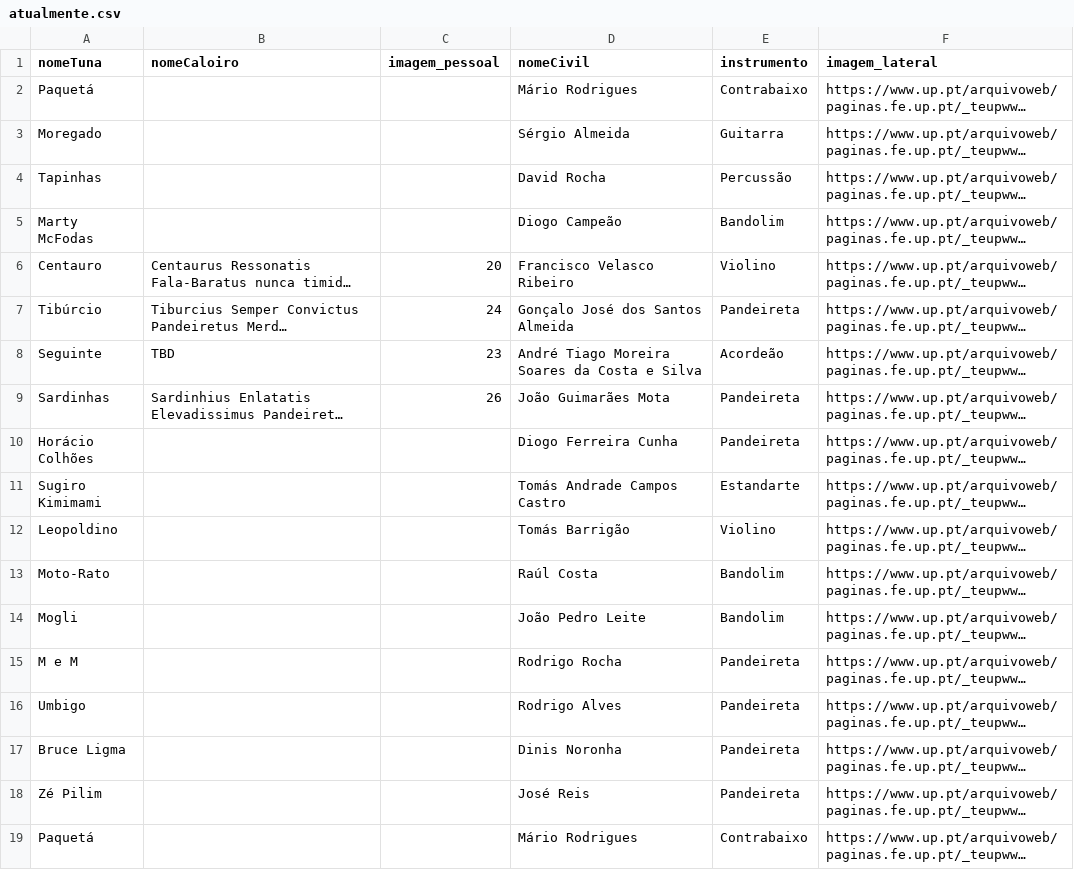
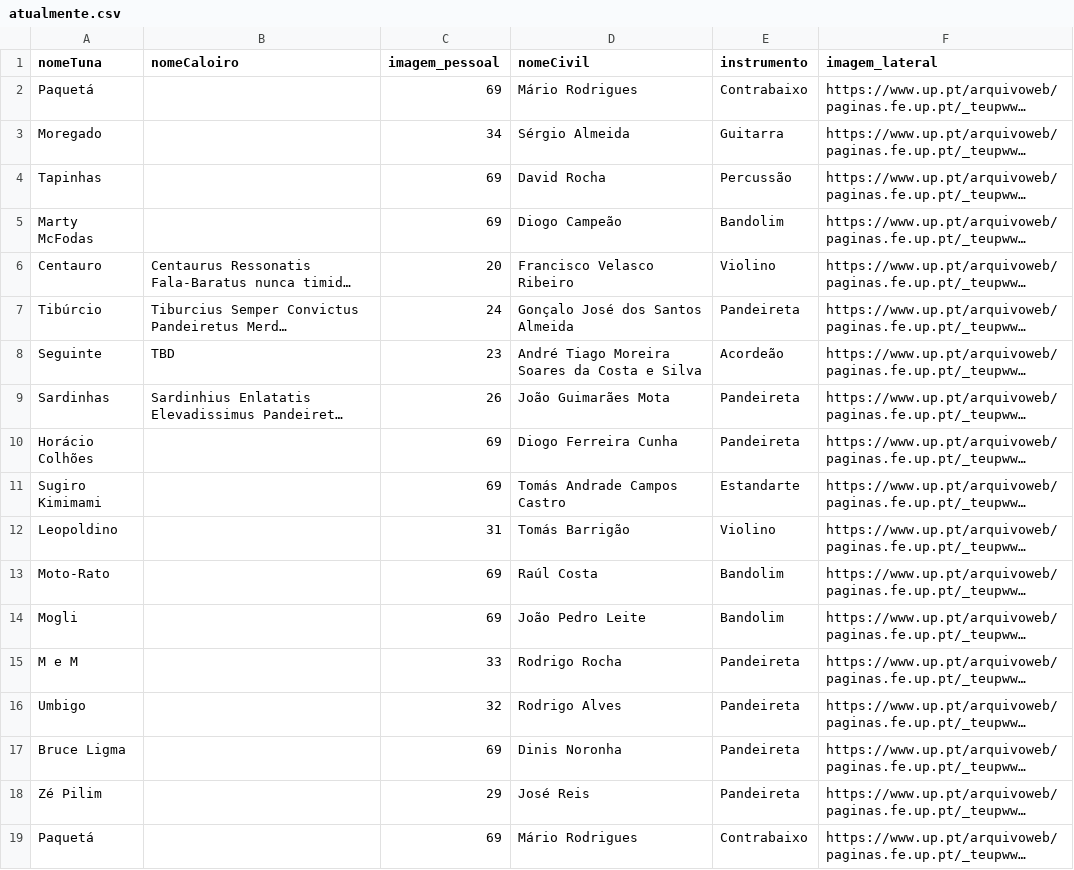
Before and after one commit to Sergio-Almeida29/MEG-V2, a CSV file: public/atualmente.csv, drawn as a sheet; long unchanged cells end in …; the diff names each change by its address in the sheet, - before the commit and + after, or states it on an @@ line.

Commit message:
Alteração dos nomes v0.8 FRAC

```diff
--- a/public/atualmente.csv
+++ b/public/atualmente.csv
-C2 (imagem_pessoal): (empty)
+C2 (imagem_pessoal): 69
-C3 (imagem_pessoal): (empty)
+C3 (imagem_pessoal): 34
-C4:C5 (imagem_pessoal): (empty)
+C4:C5 (imagem_pessoal): 69
-C10:C11 (imagem_pessoal): (empty)
+C10:C11 (imagem_pessoal): 69
-C12 (imagem_pessoal): (empty)
+C12 (imagem_pessoal): 31
-C13:C14 (imagem_pessoal): (empty)
+C13:C14 (imagem_pessoal): 69
-C15 (imagem_pessoal): (empty)
+C15 (imagem_pessoal): 33
-C16 (imagem_pessoal): (empty)
+C16 (imagem_pessoal): 32
-C17 (imagem_pessoal): (empty)
+C17 (imagem_pessoal): 69
-C18 (imagem_pessoal): (empty)
+C18 (imagem_pessoal): 29
-C19 (imagem_pessoal): (empty)
+C19 (imagem_pessoal): 69
```
Also changed, not shown: 7 other files.
